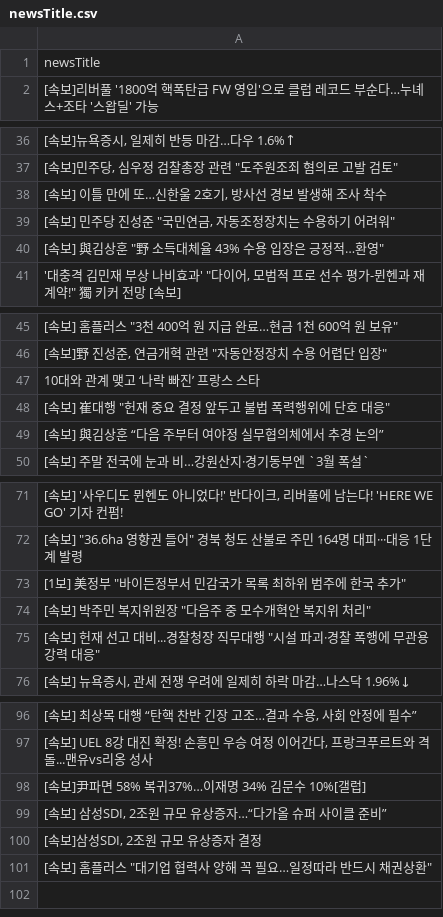
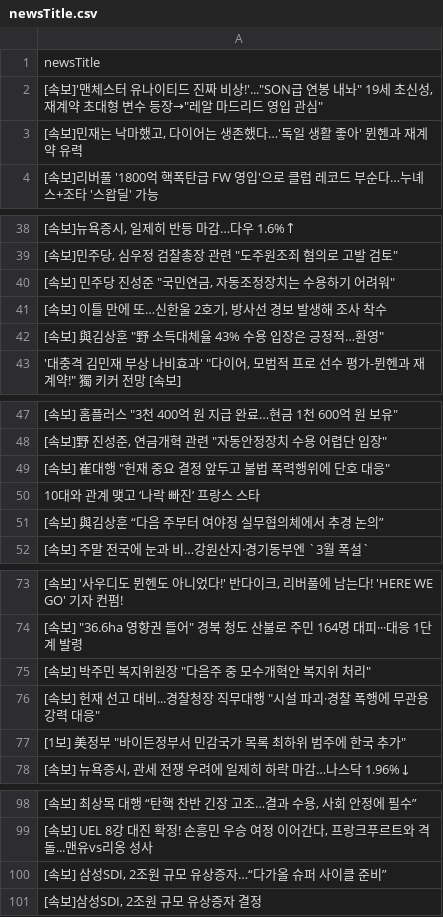
Before and after one commit to junhongkwon/News, a CSV file: newsTitle.csv, drawn as a sheet; only a part is shown, gaps mark what is left out; the diff covers the shown part only.

Commit message:
newsDataCollection

```diff
--- a/newsTitle.csv
+++ b/newsTitle.csv
@@ -1,2 +1,4 @@
 newsTitle
+" [속보]'맨체스터 유나이티드 진짜 비상!'...""SON급 연봉 내놔"" 19세 초신성, 재계약 초대형 변수 등장→""레알 마드리드 영입 관심"" "
+" [속보]민재는 낙마했고, 다이어는 생존했다…'독일 생활 좋아' 뮌헨과 재계약 유력 "
  [속보]리버풀 '1800억 핵폭탄급 FW 영입'으로 클럽 레코드 부순다…누녜스+조타 '스왑딜' 가능
@@ -37,4 +39,4 @@
 " [속보]민주당, 심우정 검찰총장 관련 ""도주원조죄 혐의로 고발 검토"" "
+" [속보] 민주당 진성준 ""국민연금, 자동조정장치는 수용하기 어려워"" "
 " [속보] 이틀 만에 또…신한울 2호기, 방사선 경보 발생해 조사 착수 "
-" [속보] 민주당 진성준 ""국민연금, 자동조정장치는 수용하기 어려워"" "
 " [속보] 與김상훈 ""野 소득대체율 43% 수용 입장은 긍정적…환영"" "
@@ -46,4 +48,4 @@
 " [속보]野 진성준, 연금개혁 관련 ""자동안정장치 수용 어렵단 입장"" "
+" [속보] 崔대행 ""헌재 중요 결정 앞두고 불법 폭력행위에 단호 대응"" "
  10대와 관계 맺고 ‘나락 빠진’ 프랑스 스타
-" [속보] 崔대행 ""헌재 중요 결정 앞두고 불법 폭력행위에 단호 대응"" "
  [속보] 與김상훈 “다음 주부터 여야정 실무협의체에서 추경 논의”
@@ -72,5 +74,5 @@
 " [속보] ""36.6ha 영향권 들어"" 경북 청도 산불로 주민 164명 대피···대응 1단계 발령 "
-" [1보] 美정부 ""바이든정부서 민감국가 목록 최하위 범주에 한국 추가"" "
 " [속보] 박주민 복지위원장 ""다음주 중 모수개혁안 복지위 처리"" "
 " [속보] 헌재 선고 대비...경찰청장 직무대행 ""시설 파괴·경찰 폭행에 무관용 강력 대응"" "
+" [1보] 美정부 ""바이든정부서 민감국가 목록 최하위 범주에 한국 추가"" "
 " [속보] 뉴욕증시, 관세 전쟁 우려에 일제히 하락 마감…나스닥 1.96%↓ "
@@ -97,5 +99,3 @@
 " [속보] UEL 8강 대진 확정! 손흥민 우승 여정 이어간다, 프랑크푸르트와 격돌...맨유vs리옹 성사 "
- [속보]尹파면 58% 복귀37%…이재명 34% 김문수 10%[갤럽]
 " [속보] 삼성SDI, 2조원 규모 유상증자…“다가올 슈퍼 사이클 준비” "
 " [속보]삼성SDI, 2조원 규모 유상증자 결정 "
-" [속보] 홈플러스 ""대기업 협력사 양해 꼭 필요…일정따라 반드시 채권상환"" "
```
Also changed, not shown: 1 moved row elsewhere in this file.
